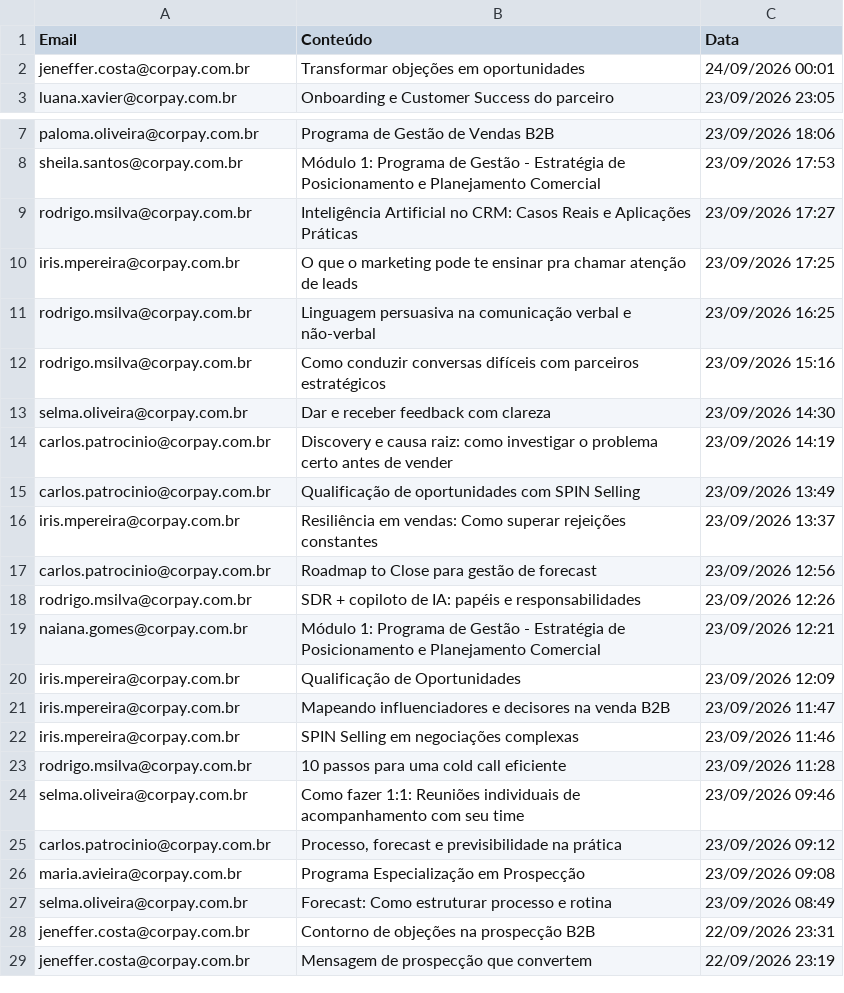
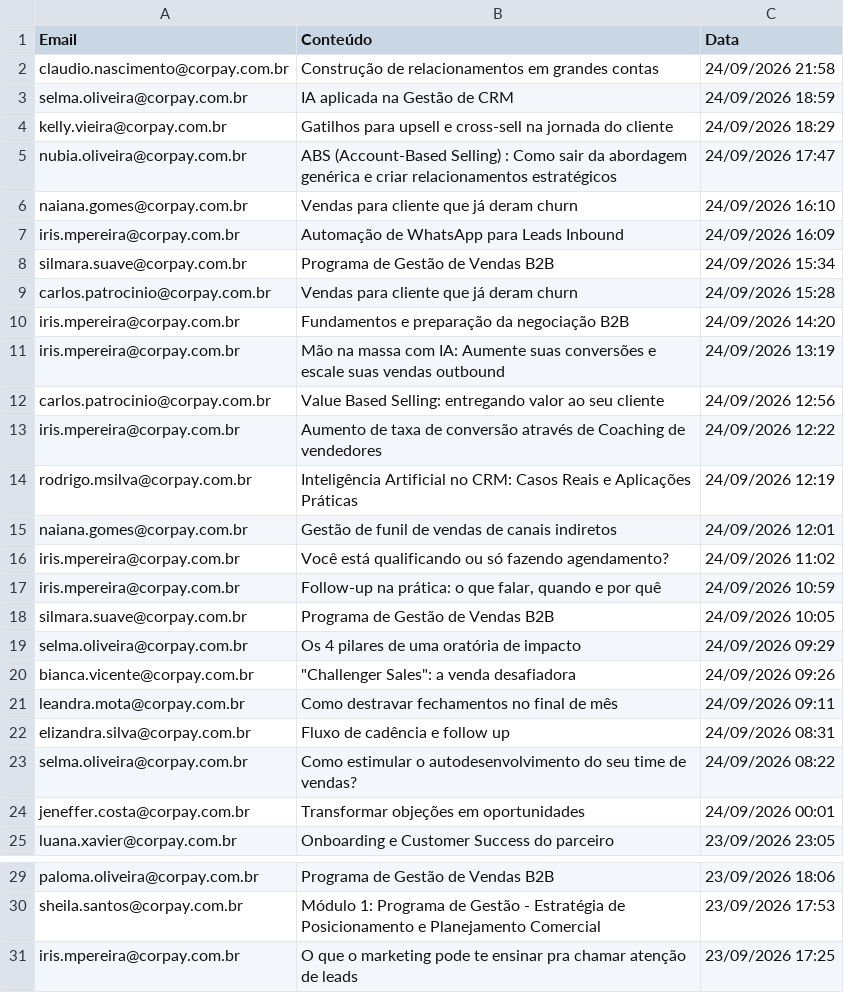
Before and after one commit to thaynarasantos-sketch/GrupoSemParar, a CSV file: data/consumo.csv, drawn as a sheet; only a part is shown, gaps mark what is left out; the shorter side is filled out with more unchanged rows; removed rows and columns are numbered as before the commit, all else as after; the diff names each change by its address in the sheet, - before the commit and + after, or states it on an @@ line.

Commit message:
Update consumo.csv

```diff
--- a/data/consumo.csv
+++ b/data/consumo.csv
+row 2: claudio.nascimento@corpay.com.br | Construção de relacionamentos em grandes contas | 24/09/2026 21:58
+row 3: selma.oliveira@corpay.com.br | IA aplicada na Gestão de CRM | 24/09/2026 18:59
+row 4: kelly.vieira@corpay.com.br | Gatilhos para upsell e cross-sell na jornada do cliente | 24/09/2026 18:29
+row 5: nubia.oliveira@corpay.com.br | ABS (Account-Based Selling) : Como sair da abordagem genérica e criar relacionamentos estratégicos | 24/09/2026 17:47
+row 6: naiana.gomes@corpay.com.br | Vendas para cliente que já deram churn | 24/09/2026 16:10
+row 7: iris.mpereira@corpay.com.br | Automação de WhatsApp para Leads Inbound | 24/09/2026 16:09
+row 8: silmara.suave@corpay.com.br | Programa de Gestão de Vendas B2B | 24/09/2026 15:34
+row 9: carlos.patrocinio@corpay.com.br | Vendas para cliente que já deram churn | 24/09/2026 15:28
+row 10: iris.mpereira@corpay.com.br | Fundamentos e preparação da negociação B2B | 24/09/2026 14:20
+row 11: iris.mpereira@corpay.com.br | Mão na massa com IA: Aumente suas conversões e escale suas vendas outbound | 24/09/2026 13:19
+row 12: carlos.patrocinio@corpay.com.br | Value Based Selling: entregando valor ao seu cliente | 24/09/2026 12:56
+row 13: iris.mpereira@corpay.com.br | Aumento de taxa de conversão através de Coaching de vendedores | 24/09/2026 12:22
+row 14: rodrigo.msilva@corpay.com.br | Inteligência Artificial no CRM: Casos Reais e Aplicações Práticas | 24/09/2026 12:19
+row 15: naiana.gomes@corpay.com.br | Gestão de funil de vendas de canais indiretos | 24/09/2026 12:01
+row 16: iris.mpereira@corpay.com.br | Você está qualificando ou só fazendo agendamento? | 24/09/2026 11:02
+row 17: iris.mpereira@corpay.com.br | Follow-up na prática: o que falar, quando e por quê | 24/09/2026 10:59
+row 18: silmara.suave@corpay.com.br | Programa de Gestão de Vendas B2B | 24/09/2026 10:05
+row 19: selma.oliveira@corpay.com.br | Os 4 pilares de uma oratória de impacto | 24/09/2026 09:29
+row 20: bianca.vicente@corpay.com.br | "Challenger Sales": a venda desafiadora | 24/09/2026 09:26
+row 21: leandra.mota@corpay.com.br | Como destravar fechamentos no final de mês | 24/09/2026 09:11
+row 22: elizandra.silva@corpay.com.br | Fluxo de cadência e follow up | 24/09/2026 08:31
+row 23: selma.oliveira@corpay.com.br | Como estimular o autodesenvolvimento do seu time de vendas? | 24/09/2026 08:22
-row 9: rodrigo.msilva@corpay.com.br | Inteligência Artificial no CRM: Casos Reais e Aplicações Práticas | 23/09/2026 17:27
```
